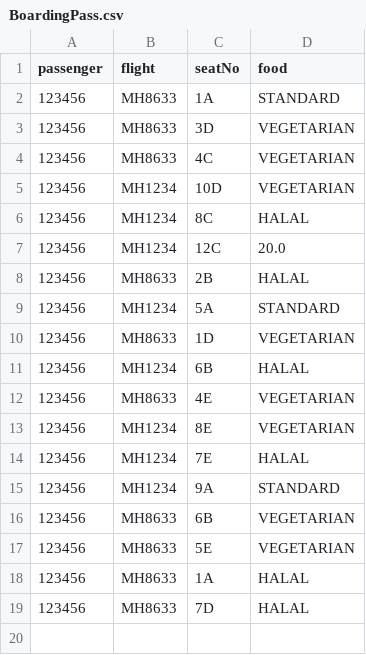
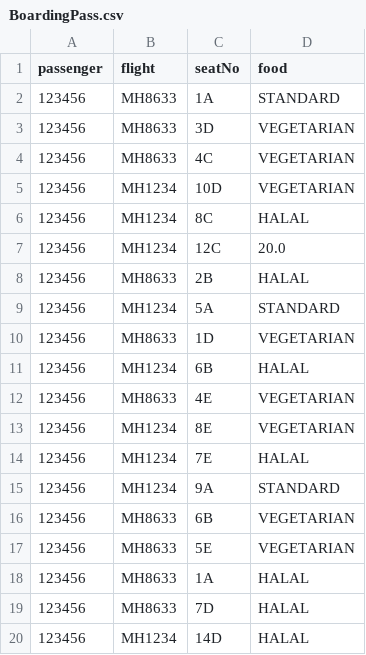
Before and after one commit to T-Atlas/EBU6304_G058_flight, a CSV file: src/main/resources/com/app/flight/data/csv/BoardingPass.csv, drawn as a sheet; the diff names each change by its address in the sheet, - before the commit and + after, or states it on an @@ line.

```diff
--- a/src/main/resources/com/app/flight/data/csv/BoardingPass.csv
+++ b/src/main/resources/com/app/flight/data/csv/BoardingPass.csv
+row 20: 123456 | MH1234 | 14D | HALAL
```
Also changed, not shown: src/main/resources/com/app/flight/data/csv/flightSeat/MH1234_2022-05-25.csv, 6 other files.
